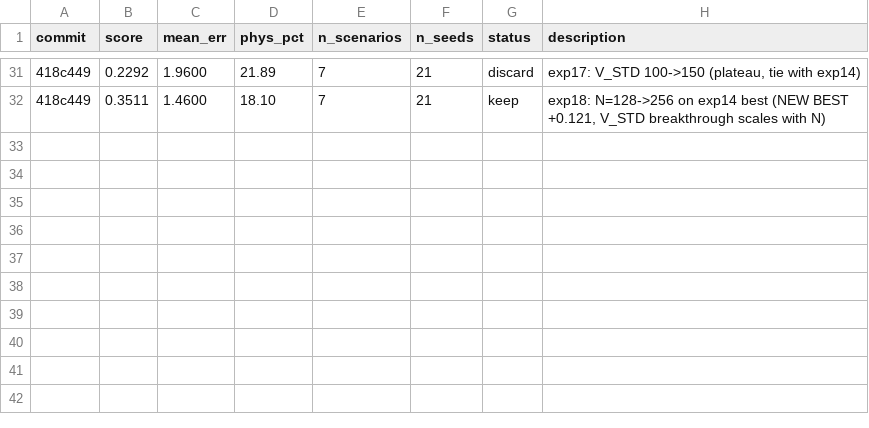
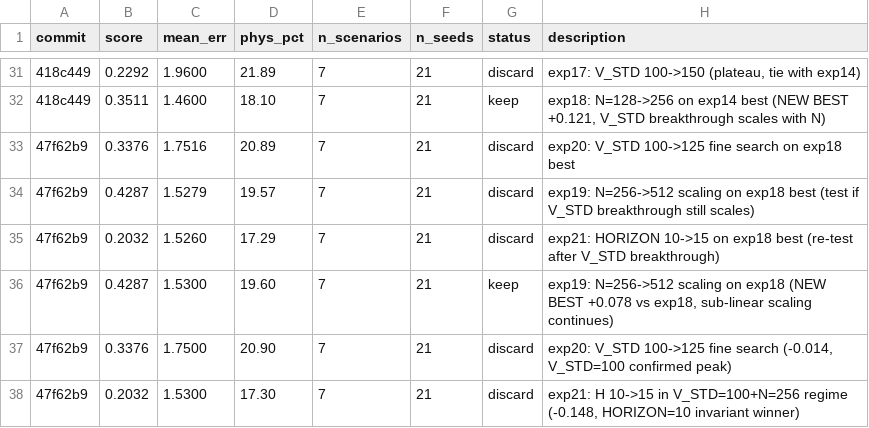
Before and after one commit to uppifyagency/fractal-AI-FMC, a TSV file: work/06_plasma_fmc/autoresearch/results.tsv, drawn as a sheet; only a part is shown, gaps mark what is left out; the diff names each change by its address in the sheet, - before the commit and + after, or states it on an @@ line.

Commit message:
plasma autoresearch: exp19 NEW BEST +0.4287 (N=512 + V_STD=100 + W asym, 12 exp total)

```diff
--- a/work/06_plasma_fmc/autoresearch/results.tsv
+++ b/work/06_plasma_fmc/autoresearch/results.tsv
+row 33: 47f62b9 | 0.3376 | 1.7516 | 20.89 | 7 | 21 | discard | exp20: V_STD 100->125 fine search on exp18 best
+row 34: 47f62b9 | 0.4287 | 1.5279 | 19.57 | 7 | 21 | discard | exp19: N=256->512 scaling on exp18 best (test if V_STD breakthrough still scales)
+row 35: 47f62b9 | 0.2032 | 1.5260 | 17.29 | 7 | 21 | discard | exp21: HORIZON 10->15 on exp18 best (re-test after V_STD breakthrough)
+row 36: 47f62b9 | 0.4287 | 1.5300 | 19.60 | 7 | 21 | keep | exp19: N=256->512 scaling on exp18 (NEW BEST +0.078 vs exp18, sub-linear scaling continues)
+row 37: 47f62b9 | 0.3376 | 1.7500 | 20.90 | 7 | 21 | discard | exp20: V_STD 100->125 fine search (-0.014, V_STD=100 confirmed peak)
+row 38: 47f62b9 | 0.2032 | 1.5300 | 17.30 | 7 | 21 | discard | exp21: H 10->15 in V_STD=100+N=256 regime (-0.148, HORIZON=10 invariant winner)
```
Also changed, not shown: 1 other file.
